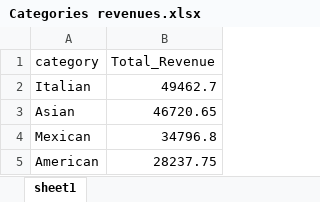
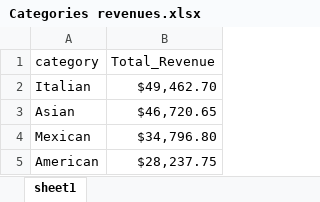
Before and after one commit to Vansco13/Restaurant-DB-portfolio-project, an Excel workbook: Categories revenues.xlsx, sheet sheet1, drawn as a sheet; values as stored, in another font and other column widths than the file's, no borders; table styles not drawn; the diff names each change by its address in the sheet, - before the commit and + after, or states it on an @@ line.

```diff
--- a/Categories revenues.xlsx (sheet sheet1)
+++ b/Categories revenues.xlsx (sheet sheet1)
-B2 (Total_Revenue): 49462.7
+B2 (Total_Revenue): $49,462.70
-B3 (Total_Revenue): 46720.65
+B3 (Total_Revenue): $46,720.65
-B4 (Total_Revenue): 34796.8
+B4 (Total_Revenue): $34,796.80
-B5 (Total_Revenue): 28237.75
+B5 (Total_Revenue): $28,237.75
```
Also changed, not shown: 2 other files.
